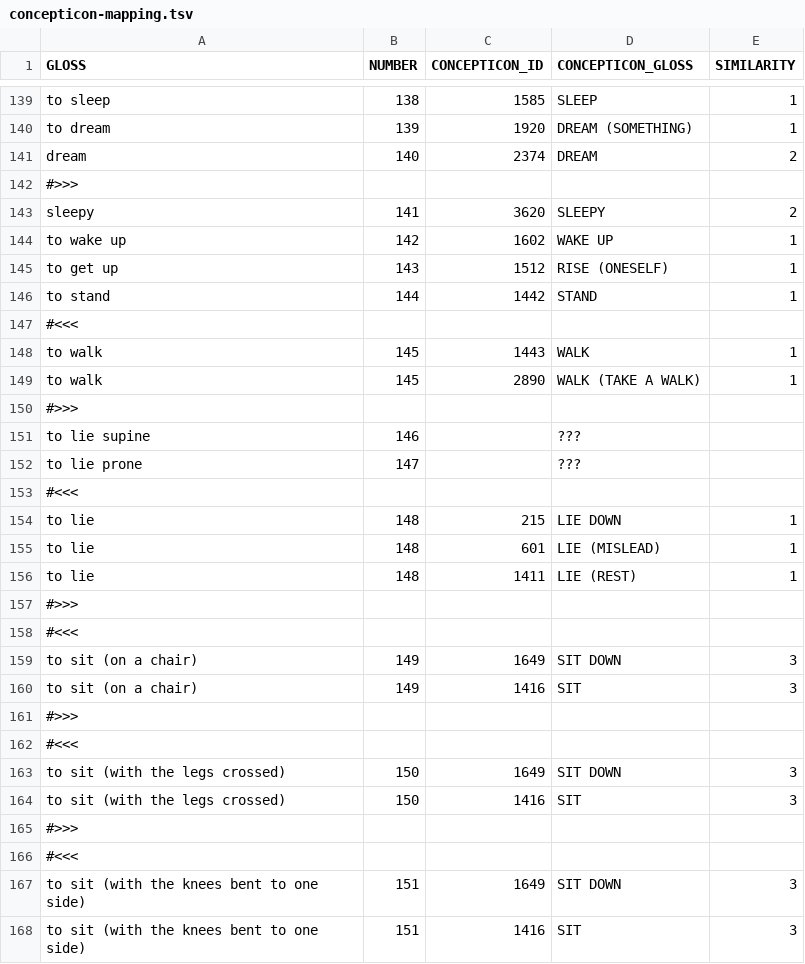
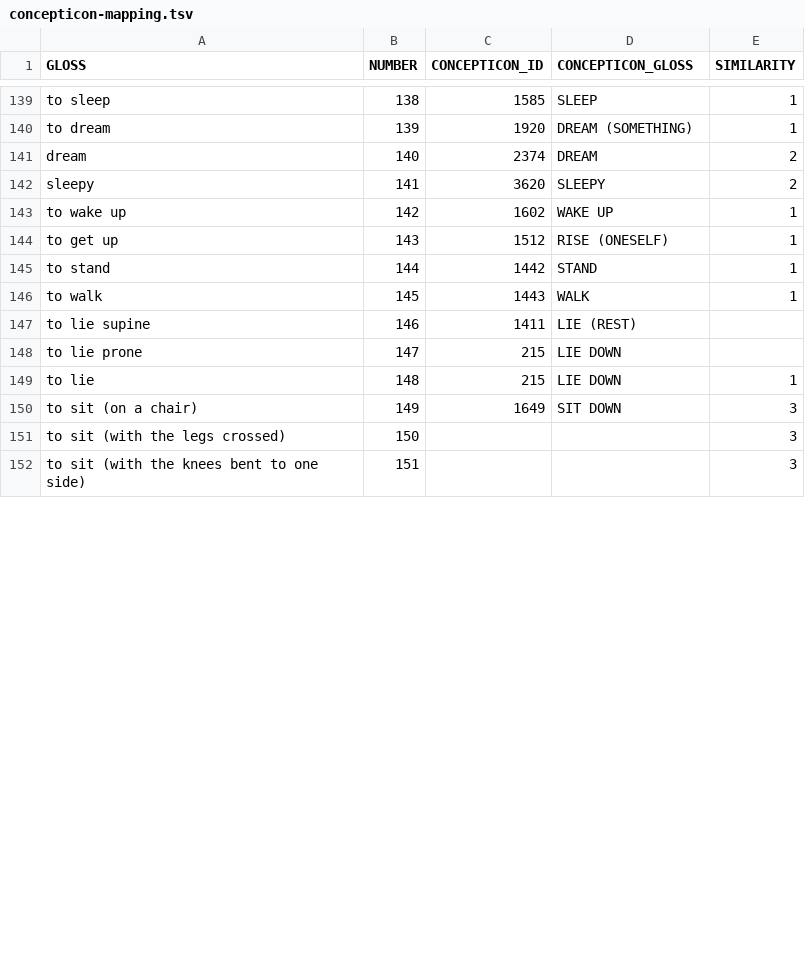
Before and after one commit to engganolang/digitised-holle-list, a TSV file: data/concepticon-mapping.tsv, drawn as a sheet; only a part is shown, gaps mark what is left out; the diff covers the shown part only.

Commit message:
Editing the automatic Concepticon mapping.

```diff
--- a/data/concepticon-mapping.tsv
+++ b/data/concepticon-mapping.tsv
@@ -141,3 +141,2 @@ to dream	139	1920	DREAM (SOMETHING)	1
 dream	140	2374	DREAM	2
-#>>>				
 sleepy	141	3620	SLEEPY	2
@@ -146,23 +145,8 @@ to get up	143	1512	RISE (ONESELF)	1
 to stand	144	1442	STAND	1
-#<<<				
 to walk	145	1443	WALK	1
-to walk	145	2890	WALK (TAKE A WALK)	1
-#>>>				
-to lie supine	146		???	
-to lie prone	147		???	
-#<<<				
+to lie supine	146	1411	LIE (REST)	
+to lie prone	147	215	LIE DOWN	
 to lie	148	215	LIE DOWN	1
-to lie	148	601	LIE (MISLEAD)	1
-to lie	148	1411	LIE (REST)	1
-#>>>				
-#<<<				
 to sit (on a chair)	149	1649	SIT DOWN	3
-to sit (on a chair)	149	1416	SIT	3
-#>>>				
-#<<<				
-to sit (with the legs crossed)	150	1649	SIT DOWN	3
-to sit (with the legs crossed)	150	1416	SIT	3
-#>>>				
-#<<<				
-to sit (with the knees bent to one side)	151	1649	SIT DOWN	3
-to sit (with the knees bent to one side)	151	1416	SIT	3
+to sit (with the legs crossed)	150			3
+to sit (with the knees bent to one side)	151			3
```
Also changed, not shown: 1 removed row and 2 edited cells elsewhere in this file, 1 other file.
